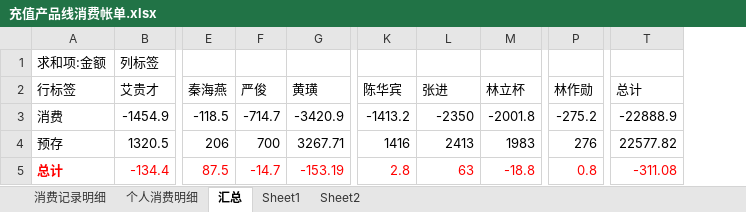
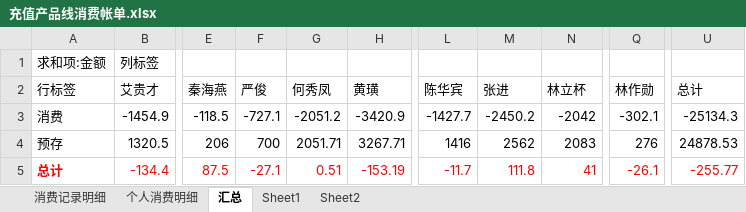
Before and after one commit to junyangren/BillingInfo, an Excel workbook: 充值产品线消费帐单.xlsx, sheet 汇总, drawn as a sheet; only a part is shown, gaps mark what is left out; values as stored, in another font and other column widths than the file's, no borders; addresses are those after the commit; the diff names each change by its address in the sheet, - before the commit and + after, or states it on an @@ line.

```diff
--- a/充值产品线消费帐单.xlsx (sheet 汇总)
+++ b/充值产品线消费帐单.xlsx (sheet 汇总)
+column G (何秀凤), rows 3-5: -2051.2 | 2051.71 | 0.51
-F3 (严俊): -714.7
+F3 (严俊): -727.1
-L3 (陈华宾): -1413.2
+L3 (陈华宾): -1427.7
-M3 (张进): -2350
+M3 (张进): -2450.2
-N3 (林立杯): -2001.8
+N3 (林立杯): -2042
-Q3 (林作勋): -275.2
+Q3 (林作勋): -302.1
-U3 (总计): -22888.9
+U3 (总计): -25134.3
-M4 (张进): 2413
+M4 (张进): 2562
-N4 (林立杯): 1983
+N4 (林立杯): 2083
-U4 (总计): 22577.82
+U4 (总计): 24878.53
-F5 (严俊): -14.7
+F5 (严俊): -27.1
-L5 (陈华宾): 2.8
+L5 (陈华宾): -11.7
-M5 (张进): 63
+M5 (张进): 111.8
-N5 (林立杯): -18.8
+N5 (林立杯): 41
-Q5 (林作勋): 0.8
+Q5 (林作勋): -26.1
-U5 (总计): -311.08
+U5 (总计): -255.77
```
Also changed, not shown: sheet 消费记录明细, sheet 个人消费明细.
